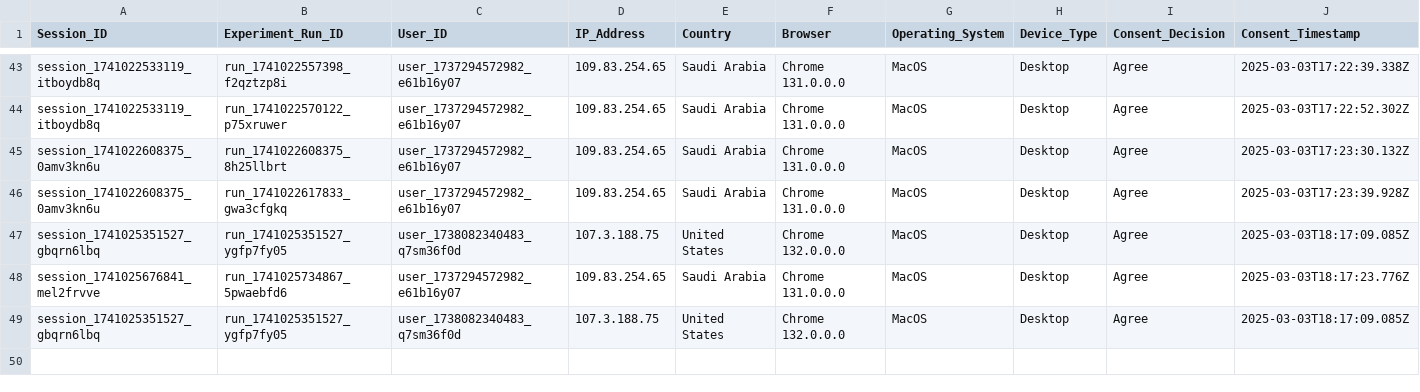
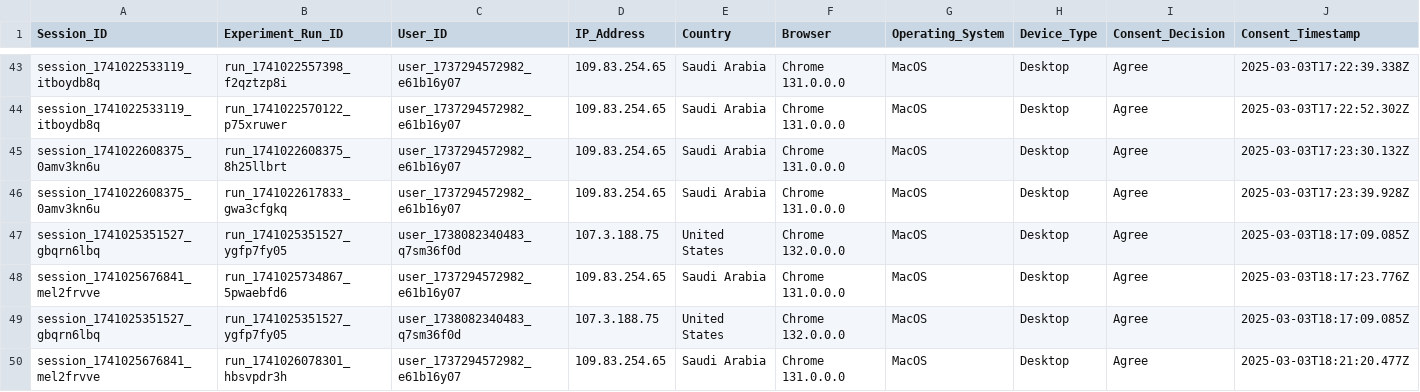
Before and after one commit to MARAM701/tracking-server, a CSV file: data/user_decisions.csv, drawn as a sheet; only a part is shown, gaps mark what is left out; rows hold the shown columns only; the diff names each change by its address in the sheet, - before the commit and + after, or states it on an @@ line.

Commit message:
Update tracking data

```diff
--- a/data/user_decisions.csv
+++ b/data/user_decisions.csv
+row 50: session_1741025676841_mel2frvve | run_1741026078301_hbsvpdr3h | user_1737294572982_e61b16y07 | 109.83.254.65 | Saudi Arabia | Chrome 131.0.0.0 | MacOS | Desktop | Agree | 2025-03-03T18:21:20.477Z
```
